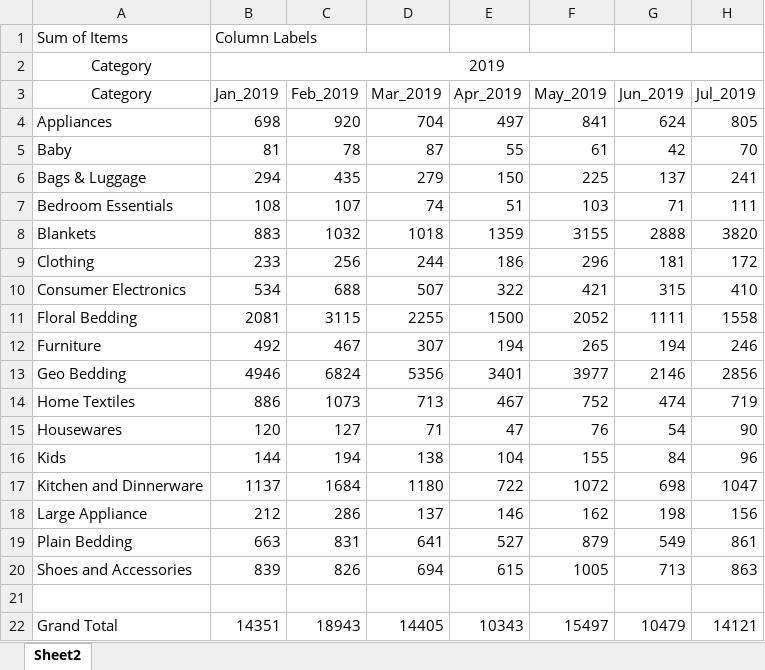
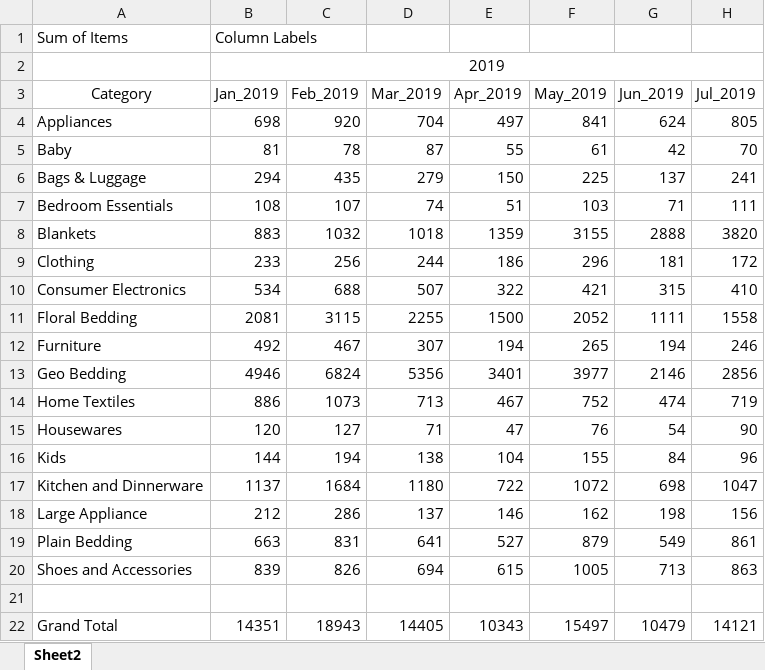
Before and after one commit to dang-itt/project-B14, an Excel workbook: GR Raw Data Condensed.xlsx, sheet Sheet2, drawn as a sheet; only a part is shown; values as stored, in another font and other column widths than the file's, no borders; the diff names each change by its address in the sheet, - before the commit and + after, or states it on an @@ line.

Commit message:
Add files via upload

```diff
--- a/GR Raw Data Condensed.xlsx (sheet Sheet2)
+++ b/GR Raw Data Condensed.xlsx (sheet Sheet2)
-A2 (Category): Category
+A2 (Category): (empty)
```
